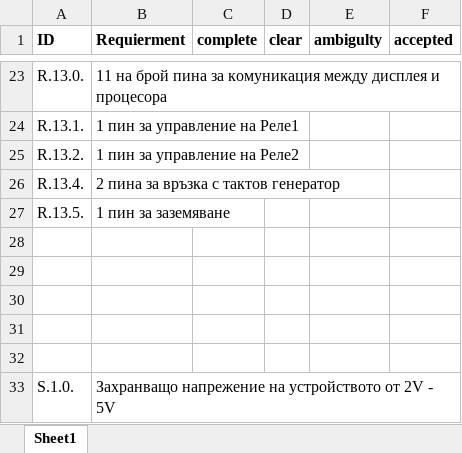
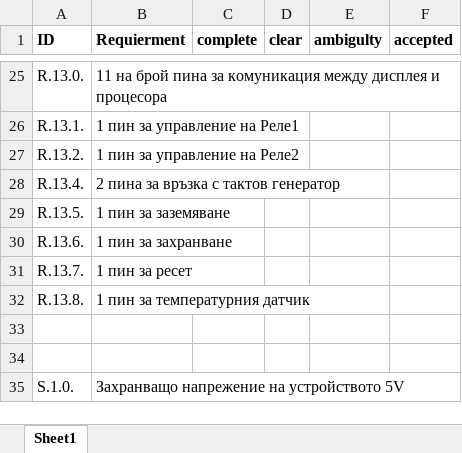
Before and after one commit to rsai2016/mdgsv, an Excel workbook: Requirements.xlsx, sheet Sheet1, drawn as a sheet; only a part is shown, gaps mark what is left out; values as stored, in another font and other column widths than the file's, no borders; removed rows and columns are numbered as before the commit, all else as after; the diff covers the shown part only; the diff names each change by its address in the sheet, - before the commit and + after, or states it on an @@ line.

```diff
--- a/Requirements.xlsx (sheet Sheet1)
+++ b/Requirements.xlsx (sheet Sheet1)
+row 30: R.13.6. | 1 пин за захранване
+row 31: R.13.7. | 1 пин за ресет
+row 32: R.13.8. | 1 пин за температурния датчик
-row 30: (empty)
-row 31: (empty)
-row 32: (empty)
-B35 (Requierment): Захранващо напрежение на устройството от 2V - 5V
+B35 (Requierment): Захранващо напрежение на устройството 5V
```
Also changed, not shown: 4 added rows, 2 removed rows and 17 edited cells elsewhere in this sheet.
